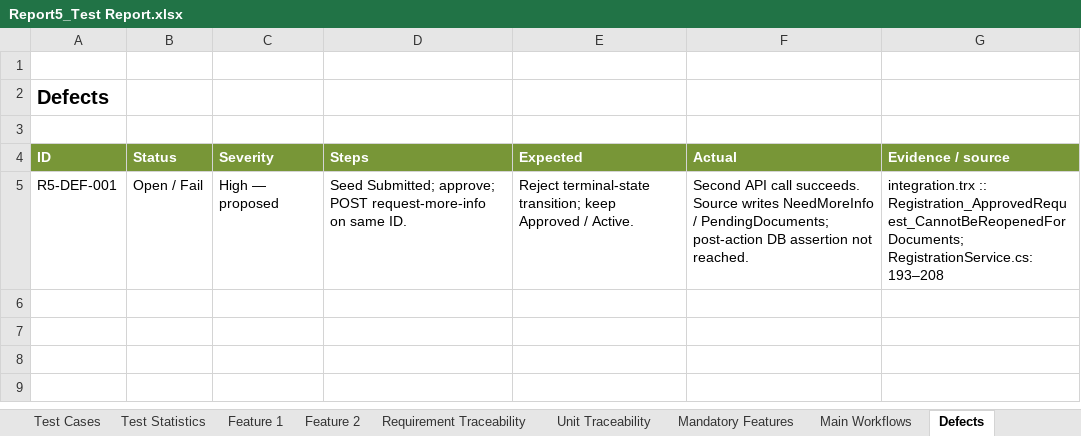
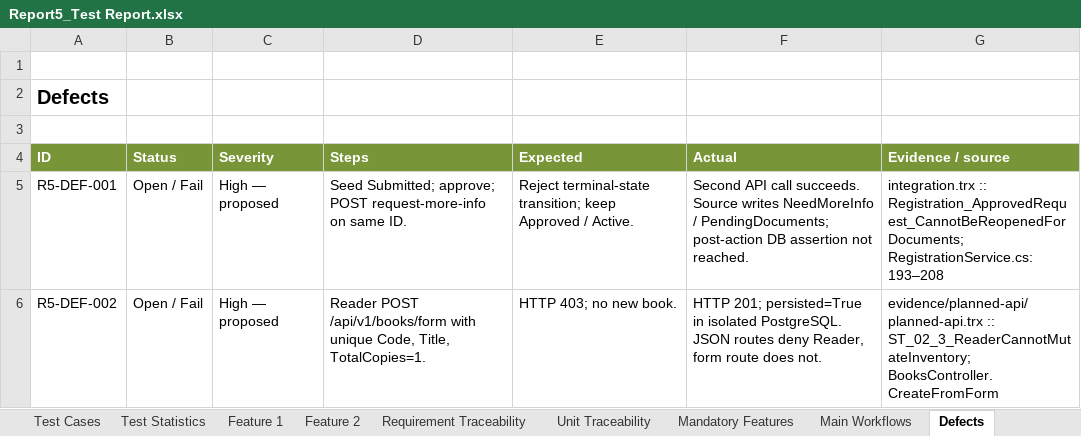
Before and after one commit to thuangodcode/SmartLibrary-FPT, an Excel workbook: docs/report5/deliverables/Report5_Test Report.xlsx, sheet Defects, drawn as a sheet; values as stored, in another font and other column widths than the file's, no borders; the diff names each change by its address in the sheet, - before the commit and + after, or states it on an @@ line.

Commit message:
test(report5): checkpoint planned API evidence and reconciled reports

```diff
--- a/docs/report5/deliverables/Report5_Test Report.xlsx (sheet Defects)
+++ b/docs/report5/deliverables/Report5_Test Report.xlsx (sheet Defects)
+row 6: R5-DEF-002 | Open / Fail | High — proposed | Reader POST /api/v1/books/form with unique Code, Title, TotalCopies=1. | HTTP 403; no new book. | HTTP 201; persisted=True in isolated PostgreSQL. JSON routes deny Reader, form route does not. | evidence/planned-api/planned-api.trx :: ST_02_3_ReaderCannotMutateInventory; BooksController.CreateFromForm
```
Also changed, not shown: sheet Feature 1, sheet Feature 2, sheet Test Statistics, sheet Requirement Traceability, sheet ReadMe, formulas that keep their value, charts or pictures, docs/report5/deliverables/Report5_Unit Test.xlsx, 10 other files.
